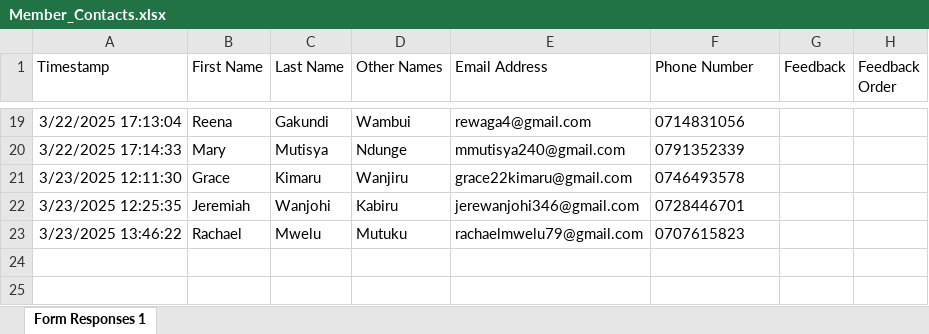
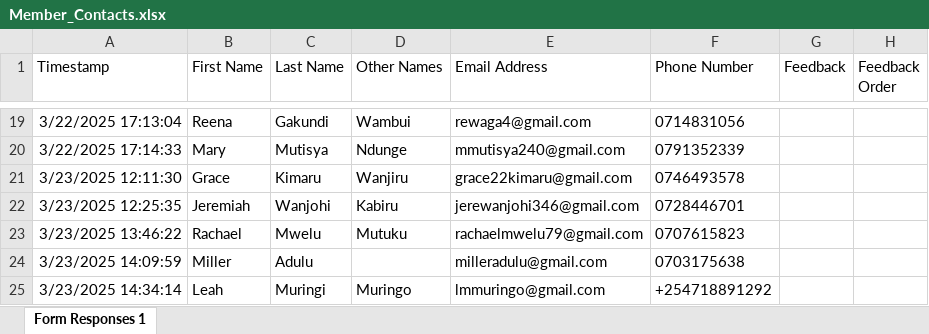
Before and after one commit to parkroad-fellowship/core, an Excel workbook: app/Console/Commands/Member/Member_Contacts.xlsx, sheet Form Responses 1, drawn as a sheet; only a part is shown, gaps mark what is left out; values as stored, in another font and other column widths than the file's, no borders; charts and pictures and table styles not drawn; the diff names each change by its address in the sheet, - before the commit and + after, or states it on an @@ line.

Commit message:
Update contacts

```diff
--- a/app/Console/Commands/Member/Member_Contacts.xlsx (sheet Form Responses 1)
+++ b/app/Console/Commands/Member/Member_Contacts.xlsx (sheet Form Responses 1)
+row 24: 3/23/2025 14:09:59 | Miller | Adulu |  | milleradulu@gmail.com | 0703175638
+row 25: 3/23/2025 14:34:14 | Leah | Muringi | Muringo | lmmuringo@gmail.com | +254718891292
```
